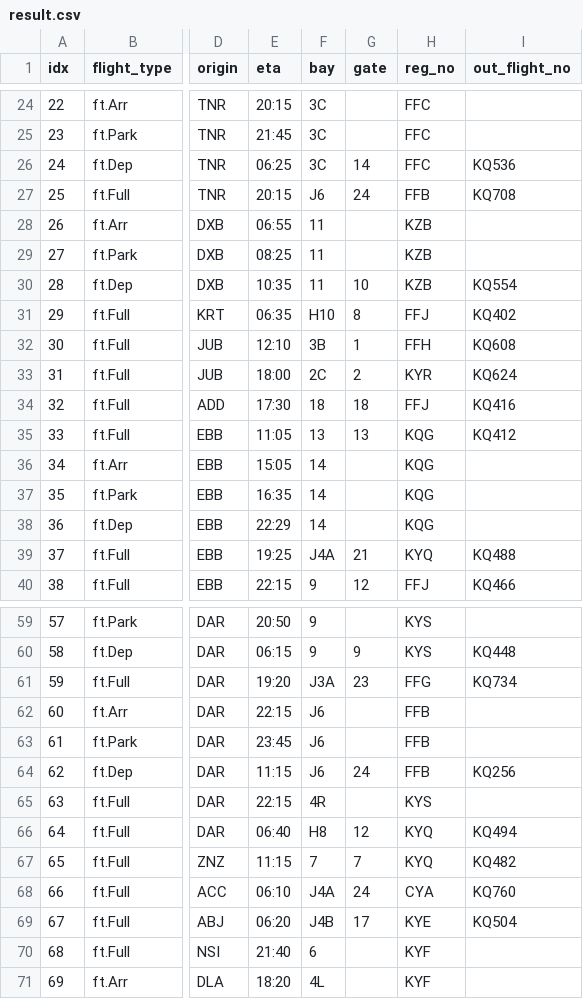
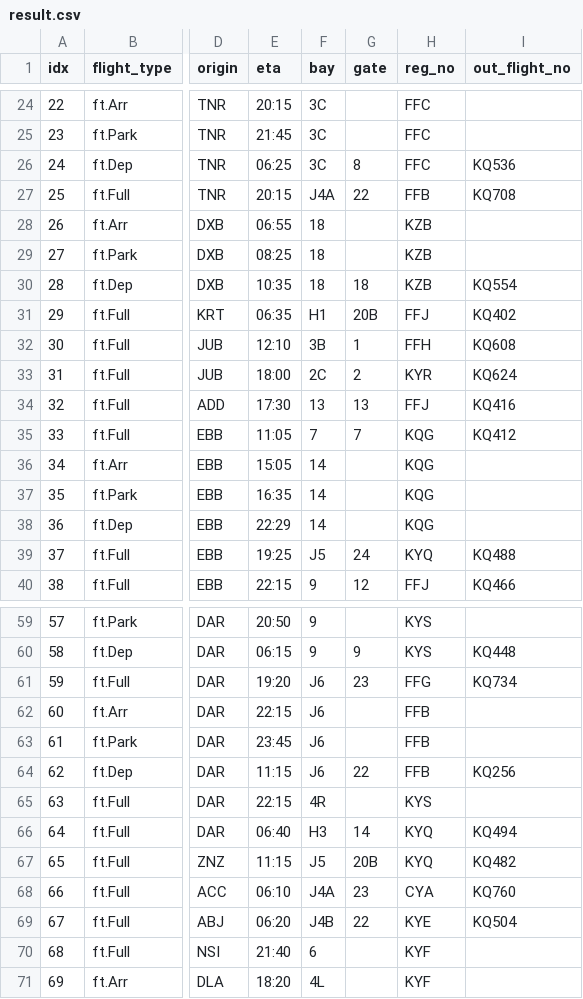
Before and after one commit to aarondewindt/ooc, a CSV file: assignment_code/workspace_2015_06_02/result.csv, drawn as a sheet; only a part is shown, gaps mark what is left out; the diff covers the shown part only; the diff names each change by its address in the sheet, - before the commit and + after, or states it on an @@ line.

```diff
--- a/assignment_code/workspace_2015_06_02/result.csv
+++ b/assignment_code/workspace_2015_06_02/result.csv
-G26 (gate): 14
+G26 (gate): 8
-F27 (bay): J6
+F27 (bay): J4A
-G27 (gate): 24
+G27 (gate): 22
-F28:F30 (bay): 11
+F28:F30 (bay): 18
-G30 (gate): 10
+G30 (gate): 18
-F31 (bay): H10
+F31 (bay): H1
-G31 (gate): 8
+G31 (gate): 20B
-F34 (bay): 18
+F34 (bay): 13
-G34 (gate): 18
+G34 (gate): 13
-F35 (bay): 13
+F35 (bay): 7
-G35 (gate): 13
+G35 (gate): 7
-F39 (bay): J4A
+F39 (bay): J5
-G39 (gate): 21
+G39 (gate): 24
-F61 (bay): J3A
+F61 (bay): J6
-G64 (gate): 24
+G64 (gate): 22
-F66 (bay): H8
+F66 (bay): H3
-G66 (gate): 12
+G66 (gate): 14
-F67 (bay): 7
+F67 (bay): J5
-G67 (gate): 7
+G67 (gate): 20B
-G68 (gate): 24
+G68 (gate): 23
-G69 (gate): 17
+G69 (gate): 22
```
Also changed, not shown: 30 edited cells elsewhere in this file, 3 other files.
